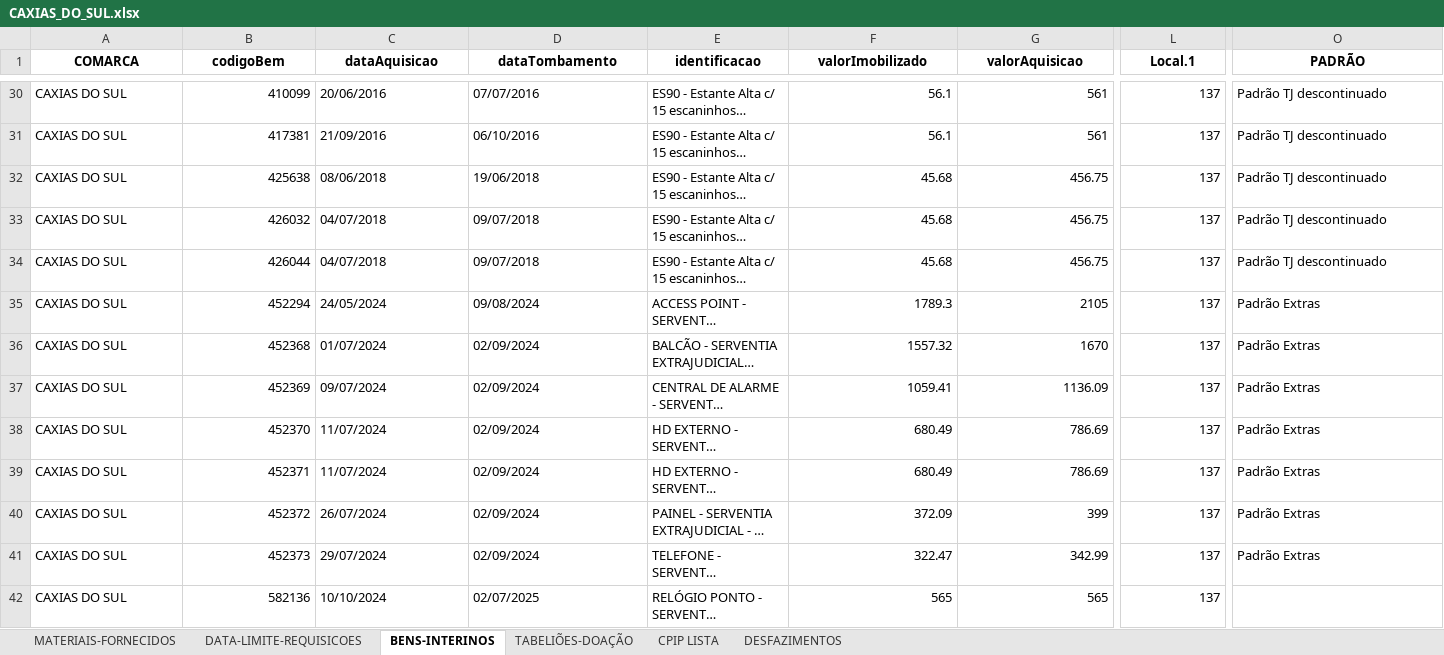
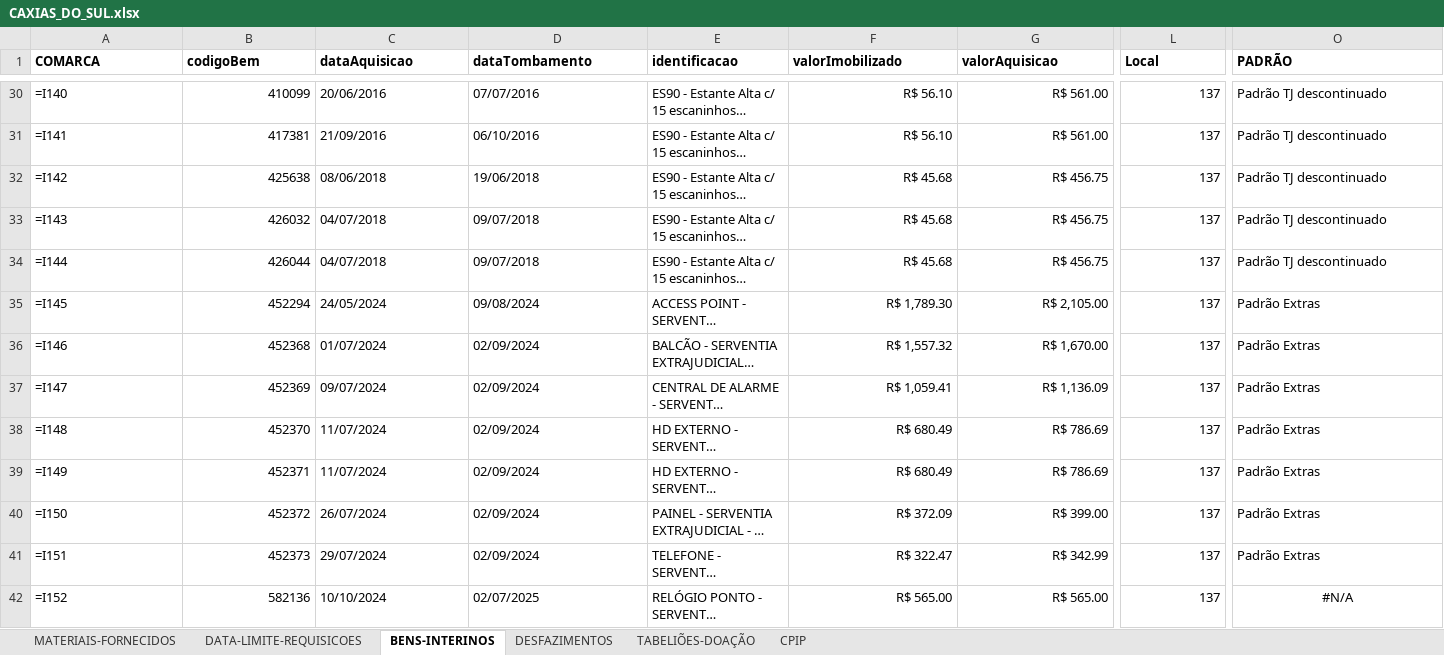
Before and after one commit to dmp-sepat/comarcas, an Excel workbook: CAXIAS_DO_SUL.xlsx, sheet BENS-INTERINOS, drawn as a sheet; only a part is shown, gaps mark what is left out; long unchanged cells end in …; values as stored, in another font and other column widths than the file's, no borders; formulas without a stored value are shown as written; the diff covers the shown part only; the diff names each change by its address in the sheet, - before the commit and + after, or states it on an @@ line.

Commit message:
Atualização automática de CAXIAS_DO_SUL.xlsx

```diff
--- a/CAXIAS_DO_SUL.xlsx (sheet BENS-INTERINOS)
+++ b/CAXIAS_DO_SUL.xlsx (sheet BENS-INTERINOS)
-sheet tab: CPIP LISTA
+sheet tab: CPIP
@@ sheet tab order changed: MATERIAIS-FORNECIDOS | DATA-LIMITE-REQUISICOES | BENS-INTERINOS | DESFAZIMENTOS | TABELIÕES-DOAÇÃO | CPIP @@
-A1:O1 alignment: center
+A1:O1 alignment: left
-L1: Local.1
+L1: Local
-A30 (COMARCA): CAXIAS DO SUL
+A30 (COMARCA): =I140
-F30:F31 (valorImobilizado): 56.1
+F30:F31 (valorImobilizado): R$ 56.10
-G30:G31 (valorAquisicao): 561
+G30:G31 (valorAquisicao): R$ 561.00
-A31 (COMARCA): CAXIAS DO SUL
+A31 (COMARCA): =I141
-A32 (COMARCA): CAXIAS DO SUL
+A32 (COMARCA): =I142
-F32:F34 (valorImobilizado): 45.68
+F32:F34 (valorImobilizado): R$ 45.68
-G32:G34 (valorAquisicao): 456.75
+G32:G34 (valorAquisicao): R$ 456.75
-A33 (COMARCA): CAXIAS DO SUL
+A33 (COMARCA): =I143
-A34 (COMARCA): CAXIAS DO SUL
+A34 (COMARCA): =I144
-A35 (COMARCA): CAXIAS DO SUL
+A35 (COMARCA): =I145
-F35 (valorImobilizado): 1789.3
+F35 (valorImobilizado): R$ 1,789.30
-G35 (valorAquisicao): 2105
+G35 (valorAquisicao): R$ 2,105.00
-A36 (COMARCA): CAXIAS DO SUL
+A36 (COMARCA): =I146
-F36 (valorImobilizado): 1557.32
+F36 (valorImobilizado): R$ 1,557.32
-G36 (valorAquisicao): 1670
+G36 (valorAquisicao): R$ 1,670.00
-A37 (COMARCA): CAXIAS DO SUL
+A37 (COMARCA): =I147
-F37 (valorImobilizado): 1059.41
+F37 (valorImobilizado): R$ 1,059.41
-G37 (valorAquisicao): 1136.09
+G37 (valorAquisicao): R$ 1,136.09
-A38 (COMARCA): CAXIAS DO SUL
+A38 (COMARCA): =I148
-F38:F39 (valorImobilizado): 680.49
+F38:F39 (valorImobilizado): R$ 680.49
-G38:G39 (valorAquisicao): 786.69
+G38:G39 (valorAquisicao): R$ 786.69
-A39 (COMARCA): CAXIAS DO SUL
+A39 (COMARCA): =I149
-A40 (COMARCA): CAXIAS DO SUL
+A40 (COMARCA): =I150
-F40 (valorImobilizado): 372.09
+F40 (valorImobilizado): R$ 372.09
-G40 (valorAquisicao): 399
+G40 (valorAquisicao): R$ 399.00
-A41 (COMARCA): CAXIAS DO SUL
+A41 (COMARCA): =I151
-F41 (valorImobilizado): 322.47
+F41 (valorImobilizado): R$ 322.47
-G41 (valorAquisicao): 342.99
+G41 (valorAquisicao): R$ 342.99
-A42 (COMARCA): CAXIAS DO SUL
+A42 (COMARCA): =I152
-F42 (valorImobilizado): 565
+F42 (valorImobilizado): R$ 565.00
-G42 (valorAquisicao): 565
+G42 (valorAquisicao): R$ 565.00
-O42 (PADRÃO): (empty)
+O42 (PADRÃO): #N/A
```
Also changed, not shown: 96 edited cells and cell formats elsewhere in this sheet, sheet MATERIAIS-FORNECIDOS, sheet DESFAZIMENTOS, sheet TABELIÕES-DOAÇÃO.
